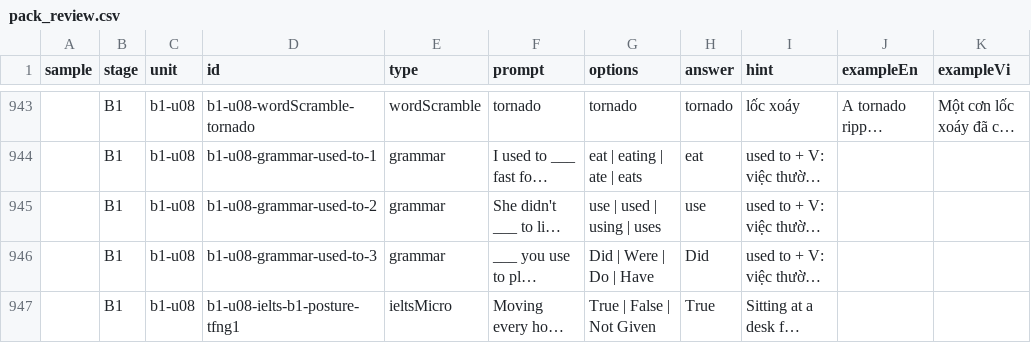
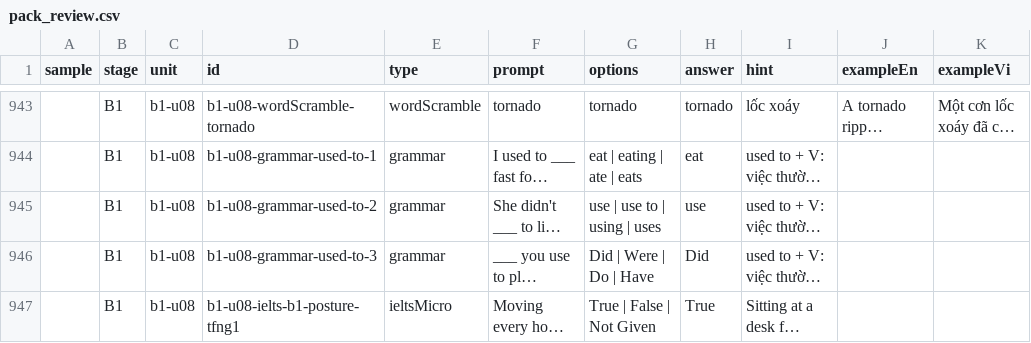
Before and after one commit to quangpromise/LearningEnglish, a CSV file: scripts/english_path/review/pack_review.csv, drawn as a sheet; only a part is shown, gaps mark what is left out; long unchanged cells end in …; the diff covers the shown part only; the diff names each change by its address in the sheet, - before the commit and + after, or states it on an @@ line.

```diff
--- a/scripts/english_path/review/pack_review.csv
+++ b/scripts/english_path/review/pack_review.csv
-G945 (options): use | used | using | uses
+G945 (options): use | use to | using | uses
```
Also changed, not shown: 28 edited cells elsewhere in this file, 9 other files.
